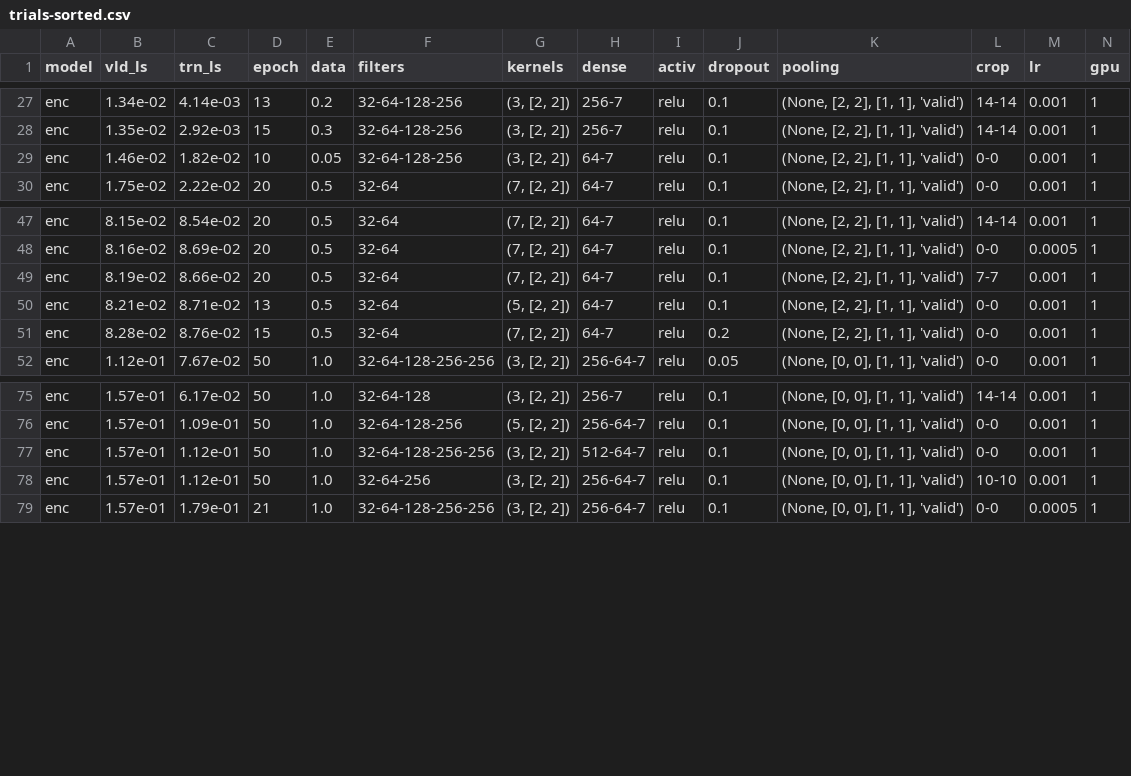
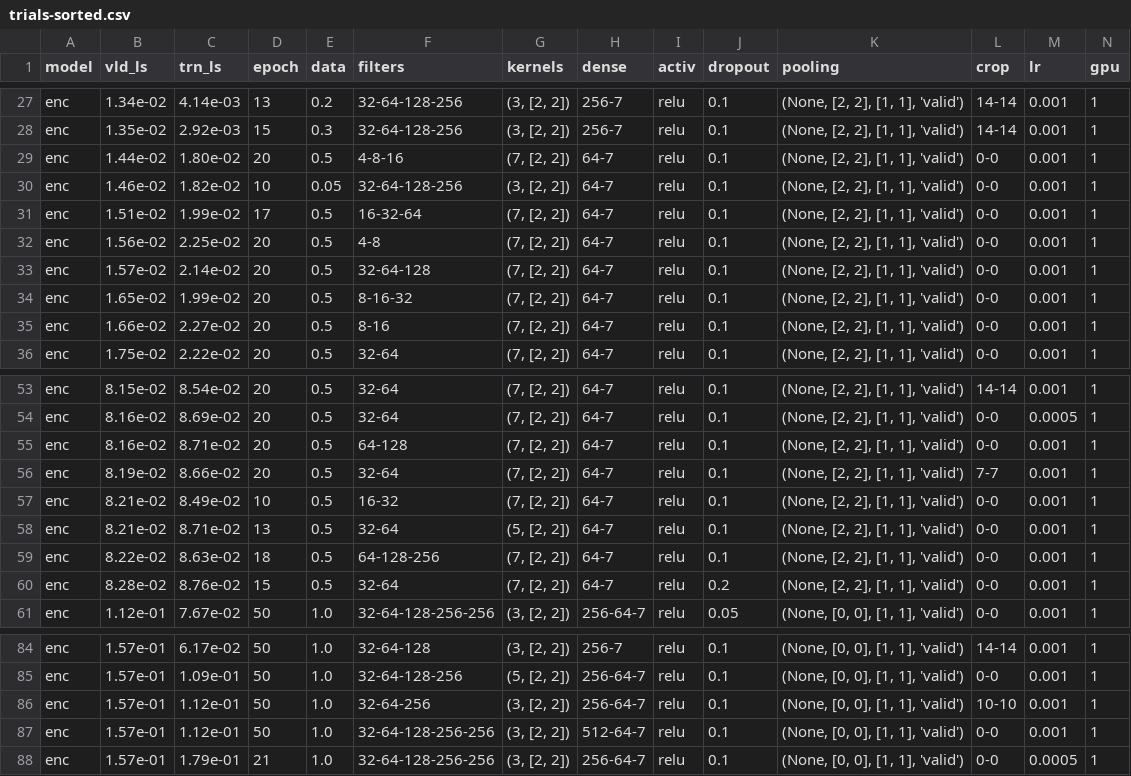
Before and after one commit to kiliakis/tomography_ML, a CSV file: trials-sorted.csv, drawn as a sheet; only a part is shown, gaps mark what is left out; rows hold the shown columns only; the diff names each change by its address in the sheet, - before the commit and + after, or states it on an @@ line.

```diff
--- a/trials-sorted.csv
+++ b/trials-sorted.csv
+row 29: enc | 1.44e-02 | 1.80e-02 | 20 | 0.5 | 4-8-16 | (7, [2, 2]) | 64-7 | relu | 0.1 | (None, [2, 2], [1, 1], 'valid') | 0-0 | 0.001 | 1
+row 31: enc | 1.51e-02 | 1.99e-02 | 17 | 0.5 | 16-32-64 | (7, [2, 2]) | 64-7 | relu | 0.1 | (None, [2, 2], [1, 1], 'valid') | 0-0 | 0.001 | 1
+row 32: enc | 1.56e-02 | 2.25e-02 | 20 | 0.5 | 4-8 | (7, [2, 2]) | 64-7 | relu | 0.1 | (None, [2, 2], [1, 1], 'valid') | 0-0 | 0.001 | 1
+row 33: enc | 1.57e-02 | 2.14e-02 | 20 | 0.5 | 32-64-128 | (7, [2, 2]) | 64-7 | relu | 0.1 | (None, [2, 2], [1, 1], 'valid') | 0-0 | 0.001 | 1
+row 34: enc | 1.65e-02 | 1.99e-02 | 20 | 0.5 | 8-16-32 | (7, [2, 2]) | 64-7 | relu | 0.1 | (None, [2, 2], [1, 1], 'valid') | 0-0 | 0.001 | 1
+row 35: enc | 1.66e-02 | 2.27e-02 | 20 | 0.5 | 8-16 | (7, [2, 2]) | 64-7 | relu | 0.1 | (None, [2, 2], [1, 1], 'valid') | 0-0 | 0.001 | 1
+row 55: enc | 8.16e-02 | 8.71e-02 | 20 | 0.5 | 64-128 | (7, [2, 2]) | 64-7 | relu | 0.1 | (None, [2, 2], [1, 1], 'valid') | 0-0 | 0.001 | 1
+row 57: enc | 8.21e-02 | 8.49e-02 | 10 | 0.5 | 16-32 | (7, [2, 2]) | 64-7 | relu | 0.1 | (None, [2, 2], [1, 1], 'valid') | 0-0 | 0.001 | 1
+row 59: enc | 8.22e-02 | 8.63e-02 | 18 | 0.5 | 64-128-256 | (7, [2, 2]) | 64-7 | relu | 0.1 | (None, [2, 2], [1, 1], 'valid') | 0-0 | 0.001 | 1
@@ row 78 moved to row 86: enc @@
```
Also changed, not shown: 1 other file.
